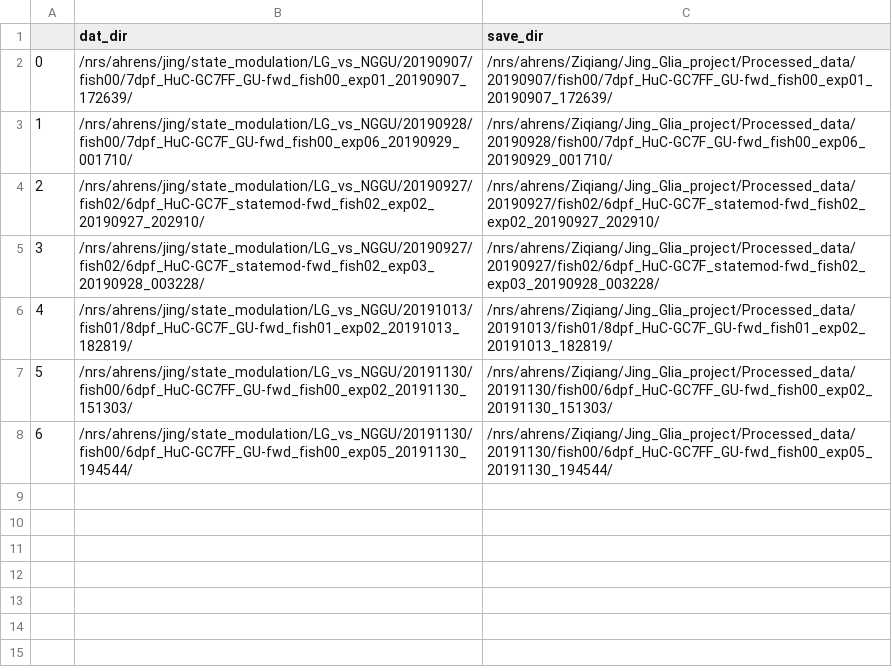
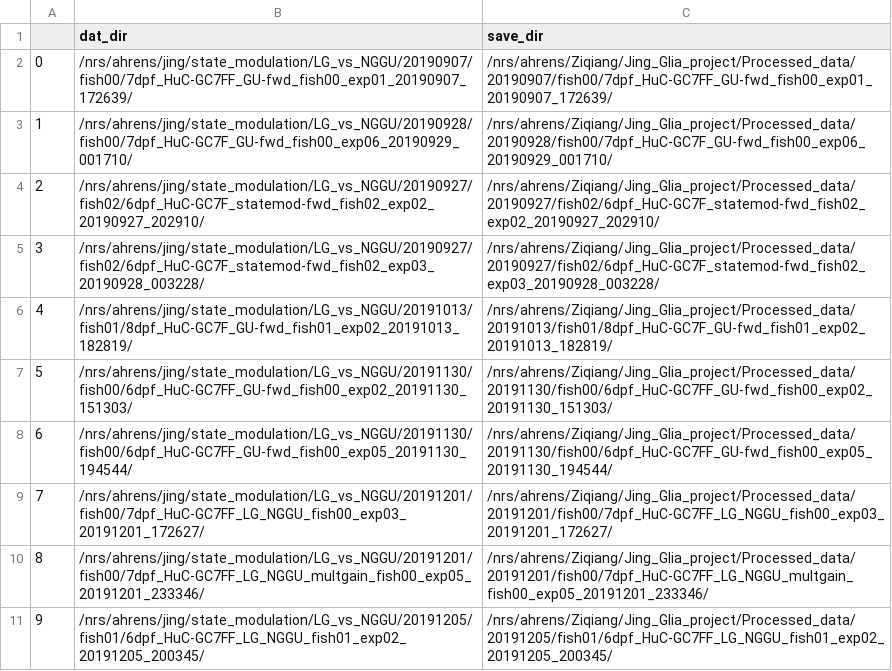
Before and after one commit to zqwei/Glia_analysis, a CSV file: Processing/data_list.csv, drawn as a sheet.

Commit message:
added 20191201, 20191205 datasets

```diff
--- a/Processing/data_list.csv
+++ b/Processing/data_list.csv
@@ -8 +8,4 @@
 6,/nrs/ahrens/jing/state_modulation/LG_vs_NGGU/20191130/fish00/6dpf_HuC-GC7FF_GU-fwd_fish00_exp05_20191130_194544/,/nrs/ahrens/Ziqiang/Jing_Glia_project/Processed_data/20191130/fish00/6dpf_HuC-GC7FF_GU-fwd_fish00_exp05_20191130_194544/
+7,/nrs/ahrens/jing/state_modulation/LG_vs_NGGU/20191201/fish00/7dpf_HuC-GC7FF_LG_NGGU_fish00_exp03_20191201_172627/,/nrs/ahrens/Ziqiang/Jing_Glia_project/Processed_data/20191201/fish00/7dpf_HuC-GC7FF_LG_NGGU_fish00_exp03_20191201_172627/
+8,/nrs/ahrens/jing/state_modulation/LG_vs_NGGU/20191201/fish00/7dpf_HuC-GC7FF_LG_NGGU_multgain_fish00_exp05_20191201_233346/,/nrs/ahrens/Ziqiang/Jing_Glia_project/Processed_data/20191201/fish00/7dpf_HuC-GC7FF_LG_NGGU_multgain_fish00_exp05_20191201_233346/
+9,/nrs/ahrens/jing/state_modulation/LG_vs_NGGU/20191205/fish01/6dpf_HuC-GC7FF_LG_NGGU_fish01_exp02_20191205_200345/,/nrs/ahrens/Ziqiang/Jing_Glia_project/Processed_data/20191205/fish01/6dpf_HuC-GC7FF_LG_NGGU_fish01_exp02_20191205_200345/
```
